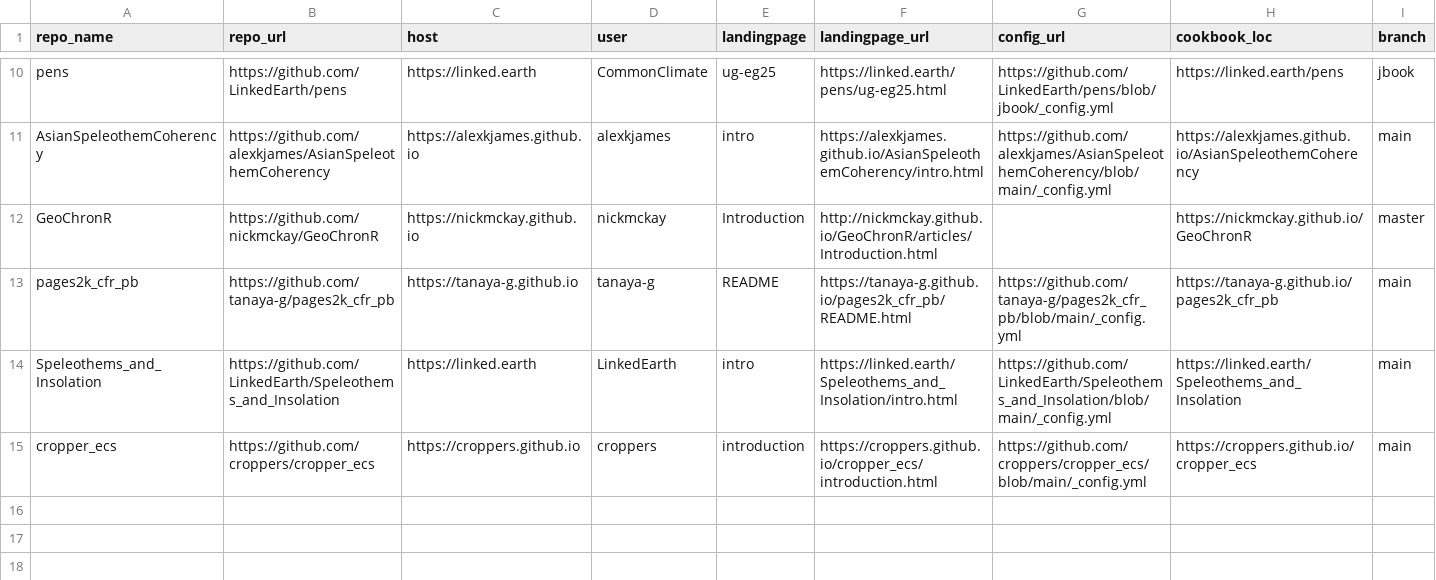
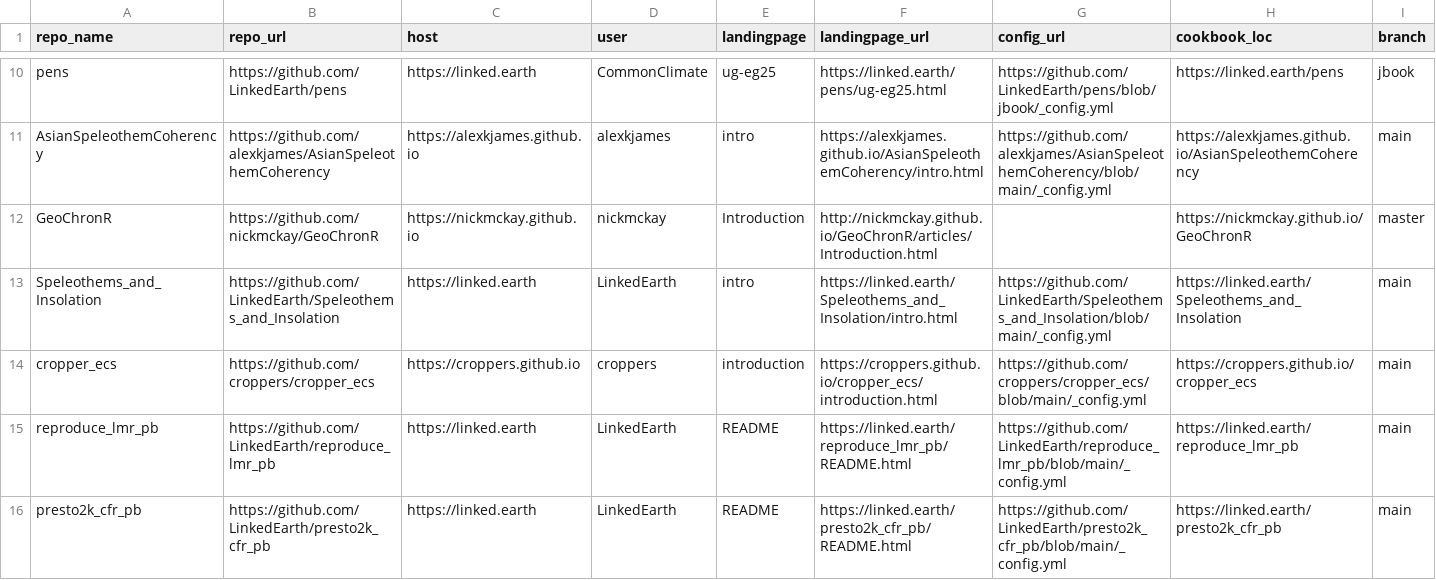
Before and after one commit to LinkedEarth/PaleoBooks, a CSV file: doc/cookbook_gallery.csv, drawn as a sheet; only a part is shown, gaps mark what is left out.

Commit message:
new PaleoBooks

```diff
--- a/doc/cookbook_gallery.csv
+++ b/doc/cookbook_gallery.csv
@@ -12,4 +12,5 @@ AsianSpeleothemCoherency,https://github.com/alexkjames/AsianSpeleothemCoherency,
 GeoChronR,https://github.com/nickmckay/GeoChronR,https://nickmckay.github.io,nickmckay,Introduction,http://nickmckay.github.io/GeoChronR/articles/Introduction.html,,https://nickmckay.github.io/GeoChronR,master
-pages2k_cfr_pb,https://github.com/tanaya-g/pages2k_cfr_pb,https://tanaya-g.github.io,tanaya-g,README,https://tanaya-g.github.io/pages2k_cfr_pb/README.html,https://github.com/tanaya-g/pages2k_cfr_pb/blob/main/_config.yml, https://tanaya-g.github.io/pages2k_cfr_pb,main
 Speleothems_and_Insolation,https://github.com/LinkedEarth/Speleothems_and_Insolation,https://linked.earth,LinkedEarth,intro,https://linked.earth/Speleothems_and_Insolation/intro.html,https://github.com/LinkedEarth/Speleothems_and_Insolation/blob/main/_config.yml,https://linked.earth/Speleothems_and_Insolation,main
 cropper_ecs,https://github.com/croppers/cropper_ecs,https://croppers.github.io,croppers,introduction,https://croppers.github.io/cropper_ecs/introduction.html,https://github.com/croppers/cropper_ecs/blob/main/_config.yml,https://croppers.github.io/cropper_ecs,main
+reproduce_lmr_pb,https://github.com/LinkedEarth/reproduce_lmr_pb,https://linked.earth,LinkedEarth,README,https://linked.earth/reproduce_lmr_pb/README.html,https://github.com/LinkedEarth/reproduce_lmr_pb/blob/main/_config.yml,https://linked.earth/reproduce_lmr_pb,main
+presto2k_cfr_pb,https://github.com/LinkedEarth/presto2k_cfr_pb,https://linked.earth,LinkedEarth,README,https://linked.earth/presto2k_cfr_pb/README.html,https://github.com/LinkedEarth/presto2k_cfr_pb/blob/main/_config.yml,https://linked.earth/presto2k_cfr_pb,main
```
